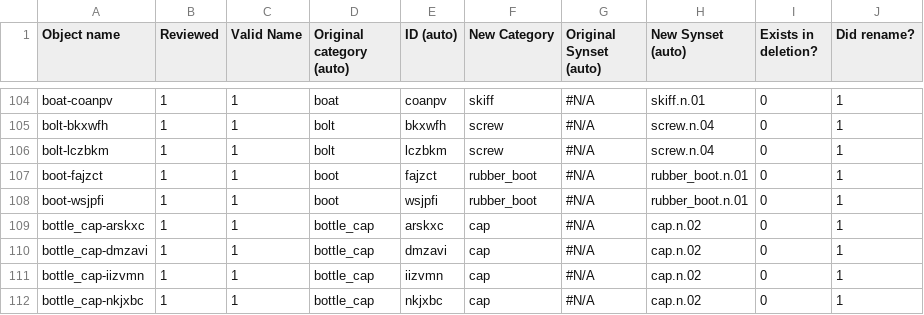
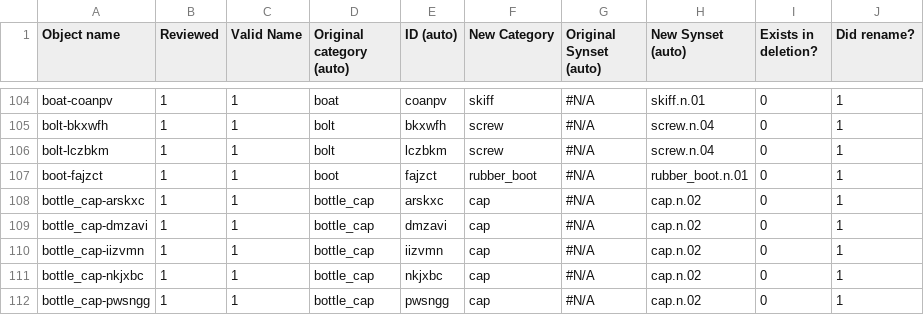
Before and after one commit to StanfordVL/OmniGibson, a CSV file: asset_pipeline/metadata/object_renames.csv, drawn as a sheet; only a part is shown, gaps mark what is left out; the shorter side is filled out with more unchanged rows.

```diff
--- a/asset_pipeline/metadata/object_renames.csv
+++ b/asset_pipeline/metadata/object_renames.csv
@@ -107,3 +107,2 @@ bolt-lczbkm,1,1,bolt,lczbkm,screw,#N/A,screw.n.04,0,1
 boot-fajzct,1,1,boot,fajzct,rubber_boot,#N/A,rubber_boot.n.01,0,1
-boot-wsjpfi,1,1,boot,wsjpfi,rubber_boot,#N/A,rubber_boot.n.01,0,1
 bottle_cap-arskxc,1,1,bottle_cap,arskxc,cap,#N/A,cap.n.02,0,1
```
